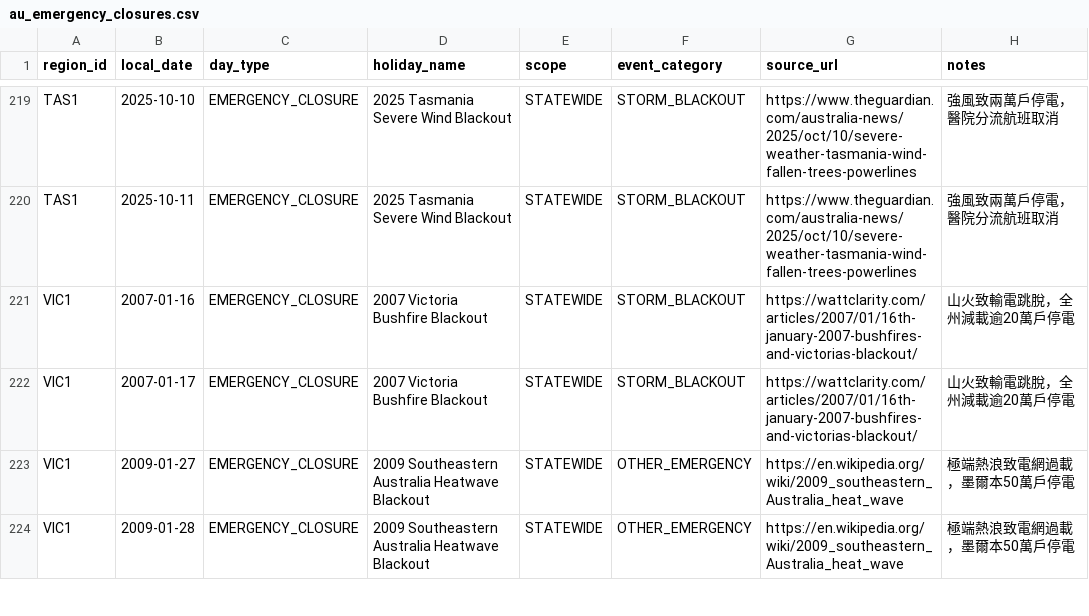
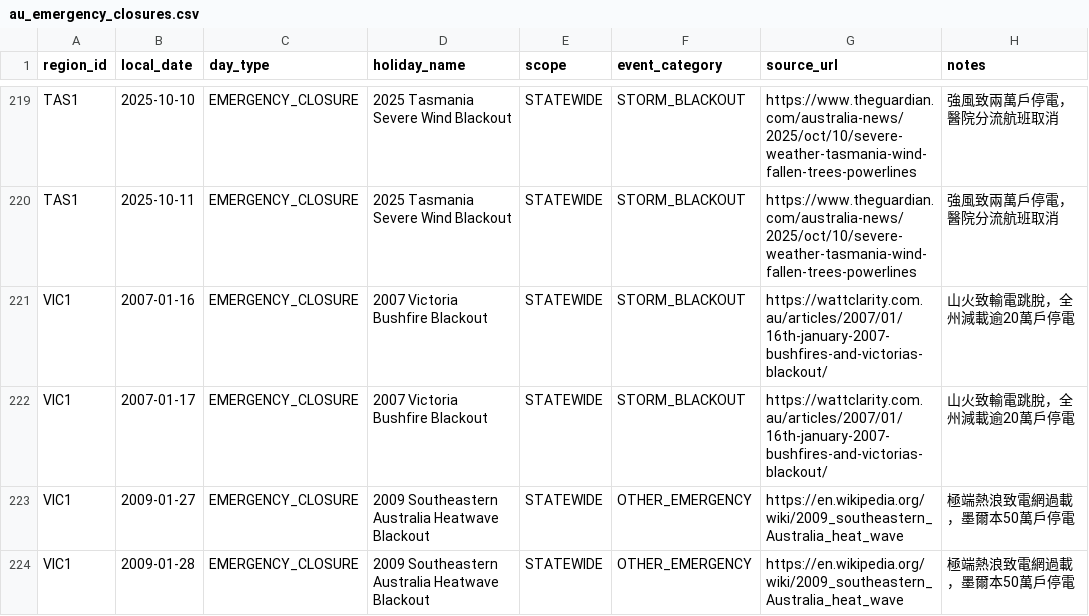
Before and after one commit to HKai0723/Load_Pulse, a CSV file: data/external/au_emergency_closures.csv, drawn as a sheet; only a part is shown, gaps mark what is left out.

Commit message:
feat(pipeline): finalize AEMO NEM v2.0.0 full-history dataset, reports, and README

```diff
--- a/data/external/au_emergency_closures.csv
+++ b/data/external/au_emergency_closures.csv
@@ -220,4 +220,4 @@ TAS1,2025-10-10,EMERGENCY_CLOSURE,2025 Tasmania Severe Wind Blackout,STATEWIDE,S
 TAS1,2025-10-11,EMERGENCY_CLOSURE,2025 Tasmania Severe Wind Blackout,STATEWIDE,STORM_BLACKOUT,https://www.theguardian.com/australia-news/2025/oct/10/severe-weather-tasmania-wind-fallen-trees-powerlines,強風致兩萬戶停電，醫院分流航班取消
-VIC1,2007-01-16,EMERGENCY_CLOSURE,2007 Victoria Bushfire Blackout,STATEWIDE,STORM_BLACKOUT,https://wattclarity.com/articles/2007/01/16th-january-2007-bushfires-and-victorias-blackout/,山火致輸電跳脫，全州減載逾20萬戶停電
-VIC1,2007-01-17,EMERGENCY_CLOSURE,2007 Victoria Bushfire Blackout,STATEWIDE,STORM_BLACKOUT,https://wattclarity.com/articles/2007/01/16th-january-2007-bushfires-and-victorias-blackout/,山火致輸電跳脫，全州減載逾20萬戶停電
+VIC1,2007-01-16,EMERGENCY_CLOSURE,2007 Victoria Bushfire Blackout,STATEWIDE,STORM_BLACKOUT,https://wattclarity.com.au/articles/2007/01/16th-january-2007-bushfires-and-victorias-blackout/,山火致輸電跳脫，全州減載逾20萬戶停電
+VIC1,2007-01-17,EMERGENCY_CLOSURE,2007 Victoria Bushfire Blackout,STATEWIDE,STORM_BLACKOUT,https://wattclarity.com.au/articles/2007/01/16th-january-2007-bushfires-and-victorias-blackout/,山火致輸電跳脫，全州減載逾20萬戶停電
 VIC1,2009-01-27,EMERGENCY_CLOSURE,2009 Southeastern Australia Heatwave Blackout,STATEWIDE,OTHER_EMERGENCY,https://en.wikipedia.org/wiki/2009_southeastern_Australia_heat_wave,極端熱浪致電網過載，墨爾本50萬戶停電
```
Also changed, not shown: 20 other files.
